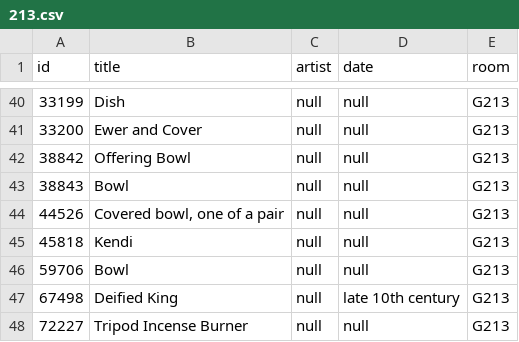
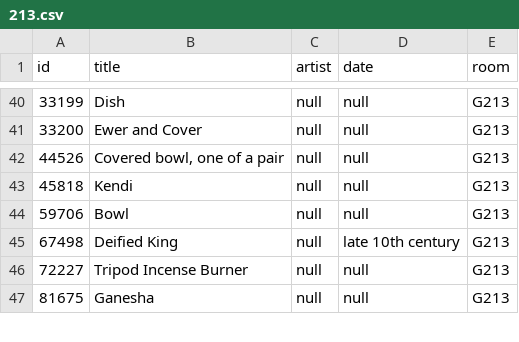
Before and after one commit to miabot/galleries.csv, a CSV file: galleries/213.csv, drawn as a sheet; only a part is shown, gaps mark what is left out; the shorter side is filled out with more unchanged rows; the diff names each change by its address in the sheet, - before the commit and + after, or states it on an @@ line.

```diff
--- a/galleries/213.csv
+++ b/galleries/213.csv
-row 42: 38842 | Offering Bowl | null | null | G213
-row 43: 38843 | Bowl | null | null | G213
```
Also changed, not shown: galleries/212.csv, galleries/310.csv, 6 other files.
